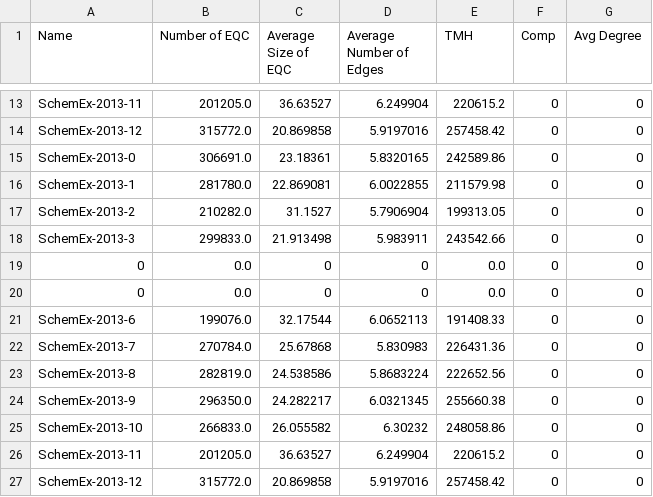
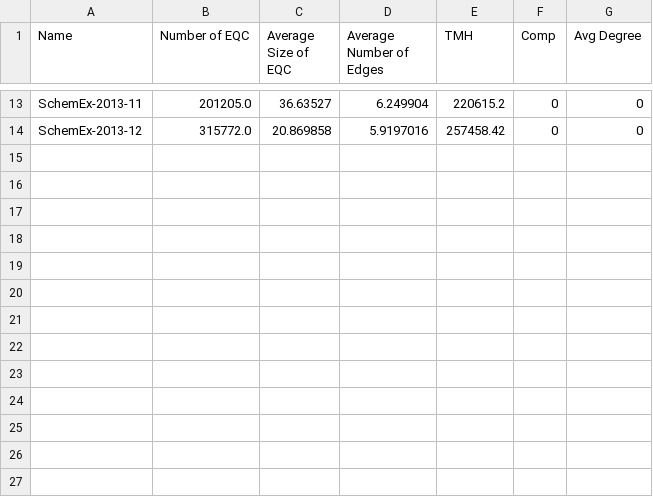
Before and after one commit to JustinMuecke/TemporalGraphDifferences, a CSV file: DiffernecesOfSummaries/Results/SchemEx-2013-unaryResults.csv, drawn as a sheet; only a part is shown, gaps mark what is left out.

```diff
--- a/DiffernecesOfSummaries/Results/SchemEx-2013-unaryResults.csv
+++ b/DiffernecesOfSummaries/Results/SchemEx-2013-unaryResults.csv
@@ -14,14 +14 @@ SchemEx-2013-11,201205.0,36.63527,6.249904,220615.2,0,0
 SchemEx-2013-12,315772.0,20.869858,5.9197016,257458.42,0,0
-SchemEx-2013-0,306691.0,23.18361,5.8320165,242589.86,0,0
-SchemEx-2013-1,281780.0,22.869081,6.0022855,211579.98,0,0
-SchemEx-2013-2,210282.0,31.1527,5.7906904,199313.05,0,0
-SchemEx-2013-3,299833.0,21.913498,5.983911,243542.66,0,0
-0,0.0,0,0,0.0,0,0
-0,0.0,0,0,0.0,0,0
-SchemEx-2013-6,199076.0,32.17544,6.0652113,191408.33,0,0
-SchemEx-2013-7,270784.0,25.67868,5.830983,226431.36,0,0
-SchemEx-2013-8,282819.0,24.538586,5.8683224,222652.56,0,0
-SchemEx-2013-9,296350.0,24.282217,6.0321345,255660.38,0,0
-SchemEx-2013-10,266833.0,26.055582,6.30232,248058.86,0,0
-SchemEx-2013-11,201205.0,36.63527,6.249904,220615.2,0,0
-SchemEx-2013-12,315772.0,20.869858,5.9197016,257458.42,0,0
```
Also changed, not shown: DiffernecesOfSummaries/Results/AC-2013-binaryResults.csv, DiffernecesOfSummaries/Results/AC-2013-unaryResults.csv, 30 other files.
